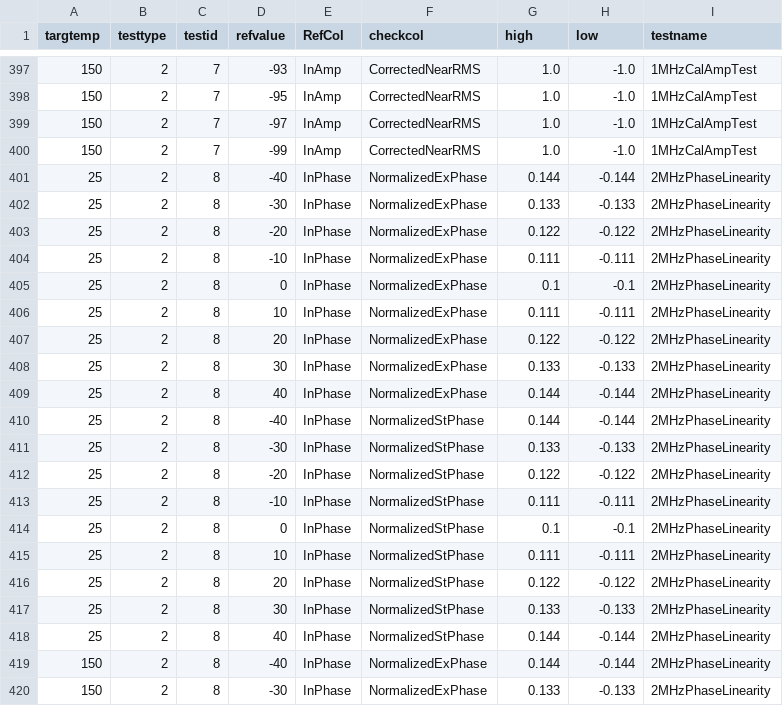
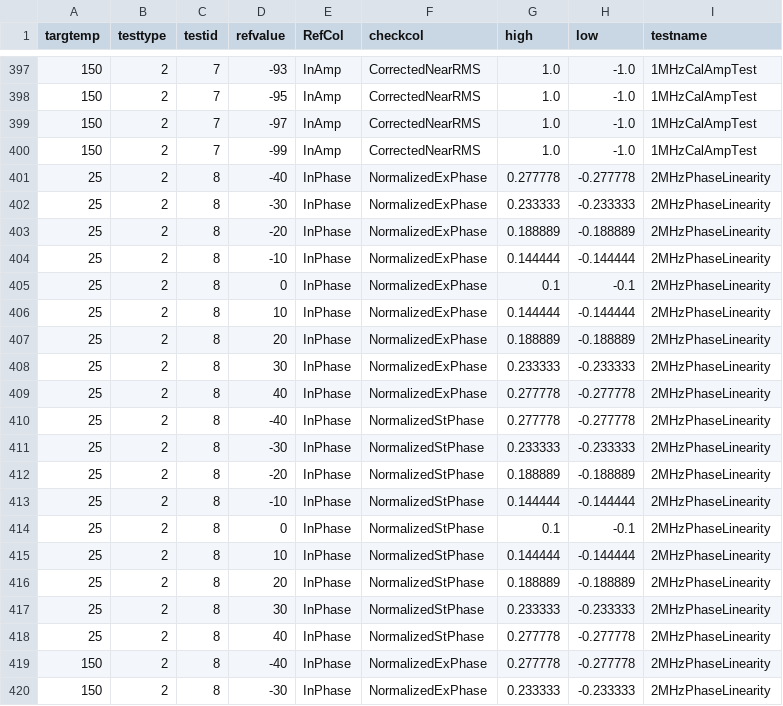
Before and after one commit to morrise/limit, a CSV file: EwrSolarSetLimit_Jan2022.csv, drawn as a sheet; only a part is shown, gaps mark what is left out; the diff covers the shown part only.

Commit message:
Update EwrSolarSetLimit_Jan2022.csv

```diff
--- a/EwrSolarSetLimit_Jan2022.csv
+++ b/EwrSolarSetLimit_Jan2022.csv
@@ -400,21 +400,21 @@ targtemp,testtype,testid,refvalue,RefCol,checkcol,high,low,testname
 150,2,7,-99,InAmp,CorrectedNearRMS,1.0,-1.0,1MHzCalAmpTest
-25,2,8,-40,InPhase,NormalizedExPhase,0.144,-0.144,2MHzPhaseLinearity
-25,2,8,-30,InPhase,NormalizedExPhase,0.133,-0.133,2MHzPhaseLinearity
-25,2,8,-20,InPhase,NormalizedExPhase,0.122,-0.122,2MHzPhaseLinearity
-25,2,8,-10,InPhase,NormalizedExPhase,0.111,-0.111,2MHzPhaseLinearity
+25,2,8,-40,InPhase,NormalizedExPhase,0.277778,-0.277778,2MHzPhaseLinearity
+25,2,8,-30,InPhase,NormalizedExPhase,0.233333,-0.233333,2MHzPhaseLinearity
+25,2,8,-20,InPhase,NormalizedExPhase,0.188889,-0.188889,2MHzPhaseLinearity
+25,2,8,-10,InPhase,NormalizedExPhase,0.144444,-0.144444,2MHzPhaseLinearity
 25,2,8,0,InPhase,NormalizedExPhase,0.1,-0.1,2MHzPhaseLinearity
-25,2,8,10,InPhase,NormalizedExPhase,0.111,-0.111,2MHzPhaseLinearity
-25,2,8,20,InPhase,NormalizedExPhase,0.122,-0.122,2MHzPhaseLinearity
-25,2,8,30,InPhase,NormalizedExPhase,0.133,-0.133,2MHzPhaseLinearity
-25,2,8,40,InPhase,NormalizedExPhase,0.144,-0.144,2MHzPhaseLinearity
-25,2,8,-40,InPhase,NormalizedStPhase,0.144,-0.144,2MHzPhaseLinearity
-25,2,8,-30,InPhase,NormalizedStPhase,0.133,-0.133,2MHzPhaseLinearity
-25,2,8,-20,InPhase,NormalizedStPhase,0.122,-0.122,2MHzPhaseLinearity
-25,2,8,-10,InPhase,NormalizedStPhase,0.111,-0.111,2MHzPhaseLinearity
+25,2,8,10,InPhase,NormalizedExPhase,0.144444,-0.144444,2MHzPhaseLinearity
+25,2,8,20,InPhase,NormalizedExPhase,0.188889,-0.188889,2MHzPhaseLinearity
+25,2,8,30,InPhase,NormalizedExPhase,0.233333,-0.233333,2MHzPhaseLinearity
+25,2,8,40,InPhase,NormalizedExPhase,0.277778,-0.277778,2MHzPhaseLinearity
+25,2,8,-40,InPhase,NormalizedStPhase,0.277778,-0.277778,2MHzPhaseLinearity
+25,2,8,-30,InPhase,NormalizedStPhase,0.233333,-0.233333,2MHzPhaseLinearity
+25,2,8,-20,InPhase,NormalizedStPhase,0.188889,-0.188889,2MHzPhaseLinearity
+25,2,8,-10,InPhase,NormalizedStPhase,0.144444,-0.144444,2MHzPhaseLinearity
 25,2,8,0,InPhase,NormalizedStPhase,0.1,-0.1,2MHzPhaseLinearity
-25,2,8,10,InPhase,NormalizedStPhase,0.111,-0.111,2MHzPhaseLinearity
-25,2,8,20,InPhase,NormalizedStPhase,0.122,-0.122,2MHzPhaseLinearity
-25,2,8,30,InPhase,NormalizedStPhase,0.133,-0.133,2MHzPhaseLinearity
-25,2,8,40,InPhase,NormalizedStPhase,0.144,-0.144,2MHzPhaseLinearity
-150,2,8,-40,InPhase,NormalizedExPhase,0.144,-0.144,2MHzPhaseLinearity
-150,2,8,-30,InPhase,NormalizedExPhase,0.133,-0.133,2MHzPhaseLinearity
+25,2,8,10,InPhase,NormalizedStPhase,0.144444,-0.144444,2MHzPhaseLinearity
+25,2,8,20,InPhase,NormalizedStPhase,0.188889,-0.188889,2MHzPhaseLinearity
+25,2,8,30,InPhase,NormalizedStPhase,0.233333,-0.233333,2MHzPhaseLinearity
+25,2,8,40,InPhase,NormalizedStPhase,0.277778,-0.277778,2MHzPhaseLinearity
+150,2,8,-40,InPhase,NormalizedExPhase,0.277778,-0.277778,2MHzPhaseLinearity
+150,2,8,-30,InPhase,NormalizedExPhase,0.233333,-0.233333,2MHzPhaseLinearity
```
Also changed, not shown: 92 edited cells elsewhere in this file.
